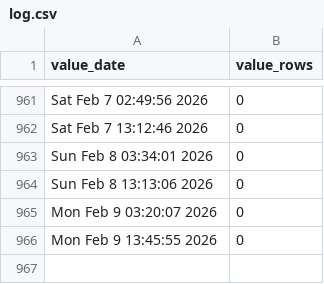
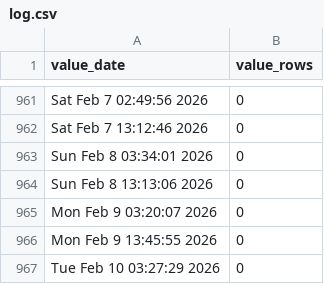
Before and after one commit to p0bs/role-scan, a CSV file: log.csv, drawn as a sheet; only a part is shown, gaps mark what is left out; the diff names each change by its address in the sheet, - before the commit and + after, or states it on an @@ line.

```diff
--- a/log.csv
+++ b/log.csv
+row 967: Tue Feb 10 03:27:29 2026 | 0
```
Also changed, not shown: 2 other files.
